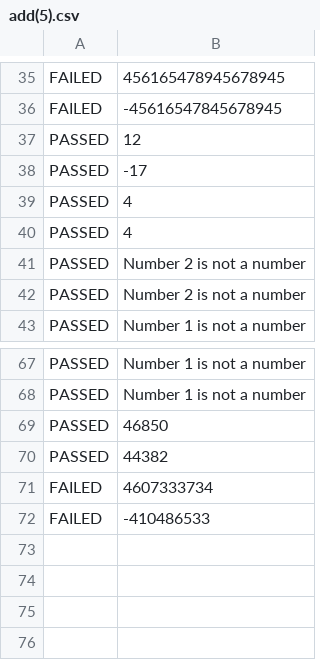
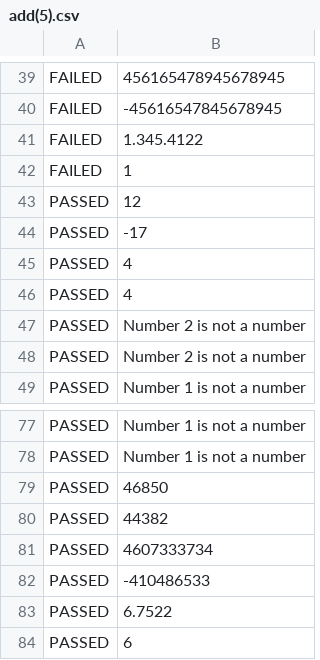
Before and after one commit to txd22081999/calculator-test, a CSV file: result/add/add(5).csv, drawn as a sheet; only a part is shown, gaps mark what is left out; the diff covers the shown part only.

```diff
--- a/result/add/add(5).csv
+++ b/result/add/add(5).csv
@@ -36,2 +40,4 @@ FAILED,456165478945678945
 FAILED,-45616547845678945
+FAILED,1.345.4122
+FAILED,1
 PASSED,12
@@ -70,3 +80,5 @@ PASSED,46850
 PASSED,44382
-FAILED,4607333734
-FAILED,-410486533
+PASSED,4607333734
+PASSED,-410486533
+PASSED,6.7522
+PASSED,6
```
Also changed, not shown: 8 added rows and 8 edited cells elsewhere in this file, result/add/add(3).csv, result/add/add(4).csv, 56 other files.
